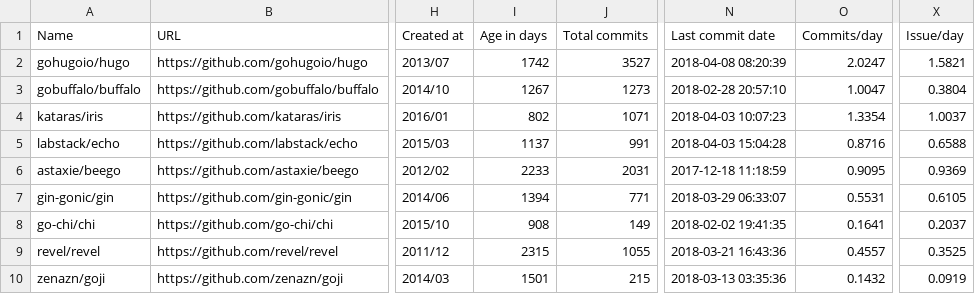
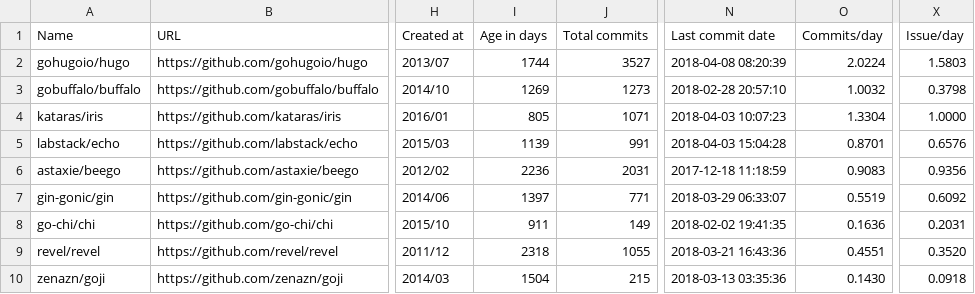
Before and after one commit to fedir/ghstat, a CSV file: result.csv, drawn as a sheet; only a part is shown, gaps mark what is left out; the diff names each change by its address in the sheet, - before the commit and + after, or states it on an @@ line.

```diff
--- a/result.csv
+++ b/result.csv
-I2 (Age in days): 1742
+I2 (Age in days): 1744
-O2 (Commits/day): 2.0247
+O2 (Commits/day): 2.0224
-X2 (Issue/day): 1.5821
+X2 (Issue/day): 1.5803
-I3 (Age in days): 1267
+I3 (Age in days): 1269
-O3 (Commits/day): 1.0047
+O3 (Commits/day): 1.0032
-X3 (Issue/day): 0.3804
+X3 (Issue/day): 0.3798
-I4 (Age in days): 802
+I4 (Age in days): 805
-O4 (Commits/day): 1.3354
+O4 (Commits/day): 1.3304
-X4 (Issue/day): 1.0037
+X4 (Issue/day): 1.0000
-I5 (Age in days): 1137
+I5 (Age in days): 1139
-O5 (Commits/day): 0.8716
+O5 (Commits/day): 0.8701
-X5 (Issue/day): 0.6588
+X5 (Issue/day): 0.6576
-I6 (Age in days): 2233
+I6 (Age in days): 2236
-O6 (Commits/day): 0.9095
+O6 (Commits/day): 0.9083
-X6 (Issue/day): 0.9369
+X6 (Issue/day): 0.9356
-I7 (Age in days): 1394
+I7 (Age in days): 1397
-O7 (Commits/day): 0.5531
+O7 (Commits/day): 0.5519
-X7 (Issue/day): 0.6105
+X7 (Issue/day): 0.6092
-I8 (Age in days): 908
+I8 (Age in days): 911
-O8 (Commits/day): 0.1641
+O8 (Commits/day): 0.1636
-X8 (Issue/day): 0.2037
+X8 (Issue/day): 0.2031
-I9 (Age in days): 2315
+I9 (Age in days): 2318
-O9 (Commits/day): 0.4557
+O9 (Commits/day): 0.4551
-X9 (Issue/day): 0.3525
+X9 (Issue/day): 0.3520
-I10 (Age in days): 1501
+I10 (Age in days): 1504
-O10 (Commits/day): 0.1432
+O10 (Commits/day): 0.1430
-X10 (Issue/day): 0.0919
+X10 (Issue/day): 0.0918
```
Also changed, not shown: stats/all_frameworks.csv, stats/c_frameworks.csv, 18 other files.
